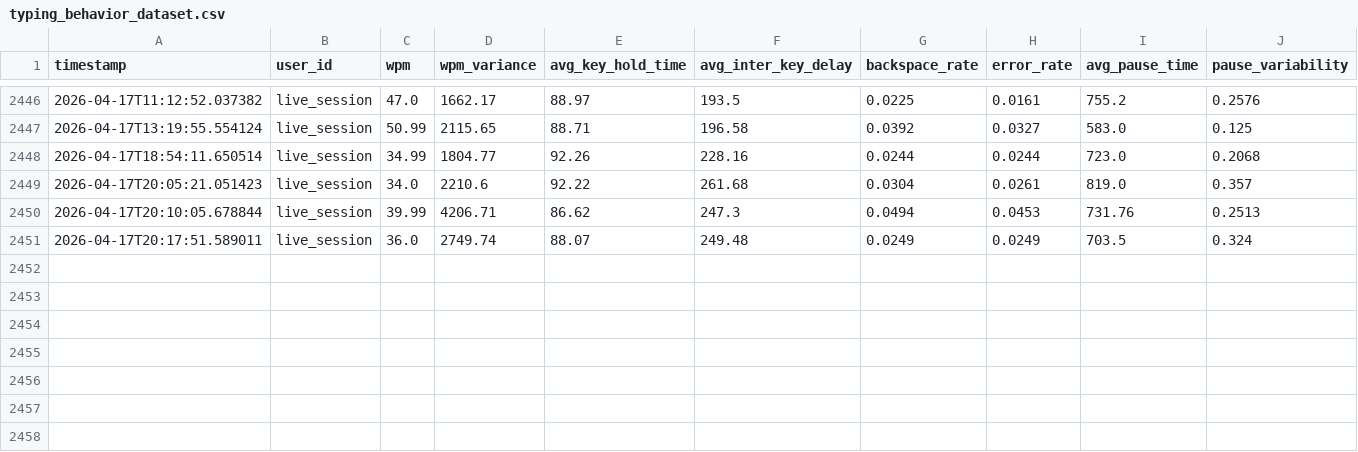
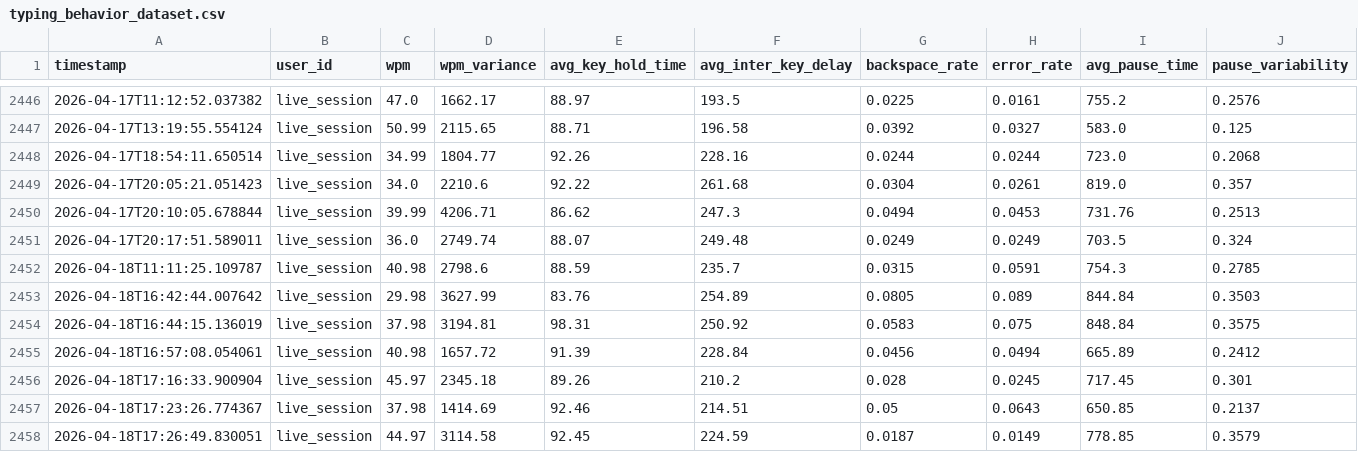
Before and after one commit to garvjain7/typing-based-sentimental-analysis, a CSV file: backend/data/typing_behavior_dataset.csv, drawn as a sheet; only a part is shown, gaps mark what is left out; rows hold the shown columns only; the diff names each change by its address in the sheet, - before the commit and + after, or states it on an @@ line.

```diff
--- a/backend/data/typing_behavior_dataset.csv
+++ b/backend/data/typing_behavior_dataset.csv
+row 2452: 2026-04-18T11:11:25.109787 | live_session | 40.98 | 2798.6 | 88.59 | 235.7 | 0.0315 | 0.0591 | 754.3 | 0.2785
+row 2453: 2026-04-18T16:42:44.007642 | live_session | 29.98 | 3627.99 | 83.76 | 254.89 | 0.0805 | 0.089 | 844.84 | 0.3503
+row 2454: 2026-04-18T16:44:15.136019 | live_session | 37.98 | 3194.81 | 98.31 | 250.92 | 0.0583 | 0.075 | 848.84 | 0.3575
+row 2455: 2026-04-18T16:57:08.054061 | live_session | 40.98 | 1657.72 | 91.39 | 228.84 | 0.0456 | 0.0494 | 665.89 | 0.2412
+row 2456: 2026-04-18T17:16:33.900904 | live_session | 45.97 | 2345.18 | 89.26 | 210.2 | 0.028 | 0.0245 | 717.45 | 0.301
+row 2457: 2026-04-18T17:23:26.774367 | live_session | 37.98 | 1414.69 | 92.46 | 214.51 | 0.05 | 0.0643 | 650.85 | 0.2137
+row 2458: 2026-04-18T17:26:49.830051 | live_session | 44.97 | 3114.58 | 92.45 | 224.59 | 0.0187 | 0.0149 | 778.85 | 0.3579
```
Also changed, not shown: 5 other files.
